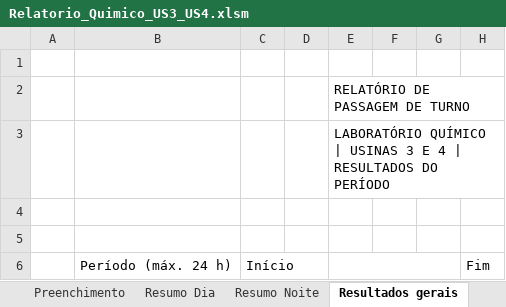
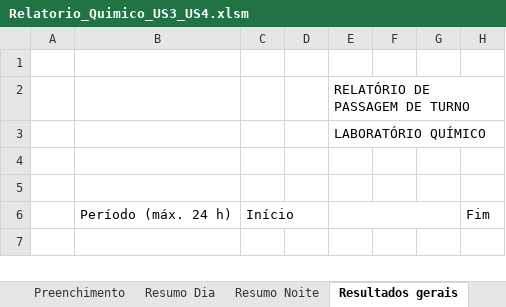
Before and after one commit to forl-felipe/lab-analise-mes, an Excel workbook: informativo_quimico_us34/Relatorio_Quimico_US3_US4.xlsm, sheet Resultados gerais, drawn as a sheet; only a part is shown; the shorter side is filled out with more unchanged rows; values as stored, in another font and other column widths than the file's, no cell formats; charts and pictures and conditional formats not drawn; the diff names each change by its address in the sheet, - before the commit and + after, or states it on an @@ line.

```diff
--- a/informativo_quimico_us34/Relatorio_Quimico_US3_US4.xlsm (sheet Resultados gerais)
+++ b/informativo_quimico_us34/Relatorio_Quimico_US3_US4.xlsm (sheet Resultados gerais)
-E3: LABORATÓRIO QUÍMICO | USINAS 3 E 4 | RESULTADOS DO PERÍODO
+E3: LABORATÓRIO QUÍMICO
```
Also changed, not shown: sheet Resumo Dia, sheet Resumo Noite, sheet Preenchimento, cell formats, formulas that keep their value, charts or pictures, 5 other files.
